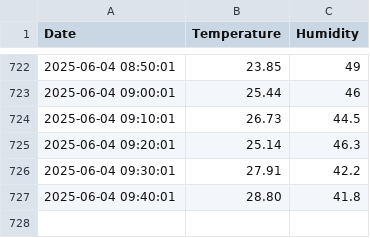
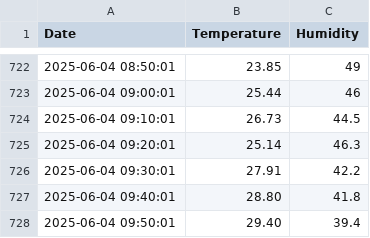
Before and after one commit to bepuzzled/bepuzzled.github.io, a CSV file: temperatures.csv, drawn as a sheet; only a part is shown, gaps mark what is left out; the diff names each change by its address in the sheet, - before the commit and + after, or states it on an @@ line.

Commit message:
temperatures update

```diff
--- a/temperatures.csv
+++ b/temperatures.csv
+row 728: 2025-06-04 09:50:01 | 29.40 | 39.4
```
